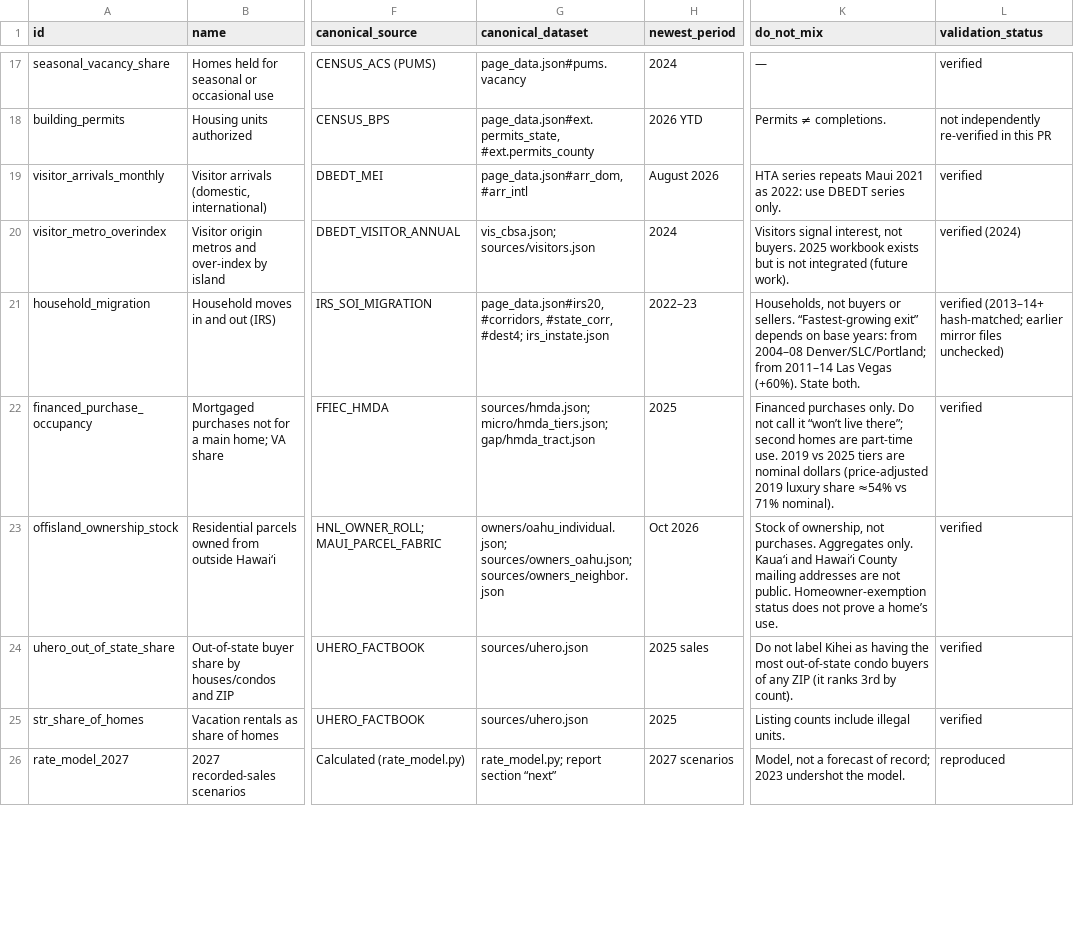
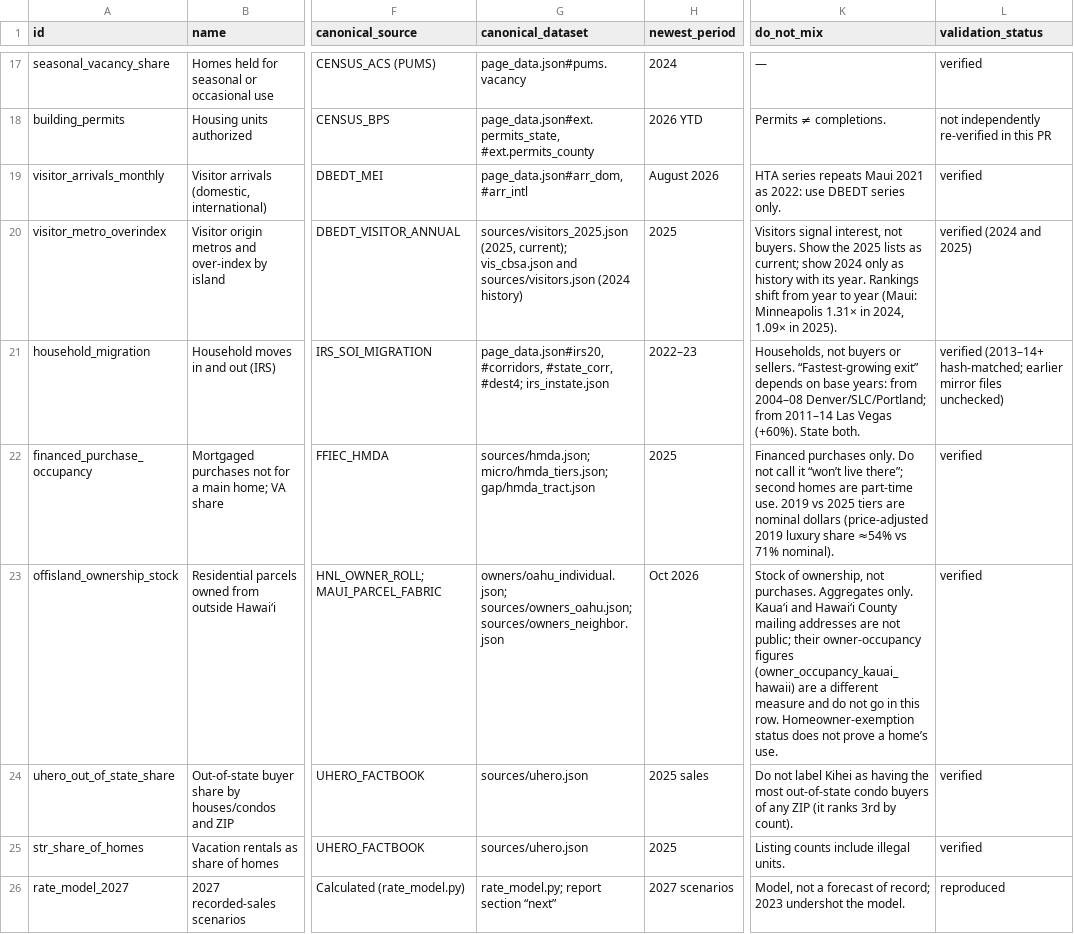
Before and after one commit to micahskylab-code/moku, a CSV file: research/buyer-origins/handoff/metric_catalog.csv, drawn as a sheet; only a part is shown, gaps mark what is left out; the diff covers the shown part only; the diff names each change by its address in the sheet, - before the commit and + after, or states it on an @@ line.

```diff
--- a/research/buyer-origins/handoff/metric_catalog.csv
+++ b/research/buyer-origins/handoff/metric_catalog.csv
-G20 (canonical_dataset): vis_cbsa.json; sources/visitors.json
+G20 (canonical_dataset): sources/visitors_2025.json (2025, current); vis_cbsa.json and sources/visitors.json (2024 history)
-H20 (newest_period): 2024
+H20 (newest_period): 2025
-K20 (do_not_mix): …not buyers. 2025 workbook exists but is not integrated (future work).
+K20 (do_not_mix): …not buyers. Show the 2025 lists as current; show 2024 only as history with its year. Rankings shift from year to year (Maui: Minneapolis 1.31× in 2024, 1.09× in 2025).
-L20 (validation_status): verified (2024)
+L20 (validation_status): verified (2024 and 2025)
-K23 (do_not_mix): …are not public. Homeowner-exemption status…
+K23 (do_not_mix): …are not public; their owner-occupancy figures (owner_occupancy_kauai_hawaii) are a different measure and do not go in this row. Homeowner-exemption status…
```
Also changed, not shown: 2 added rows and 4 edited cells elsewhere in this file, research/buyer-origins/handoff/source_registry.csv, 27 other files.
